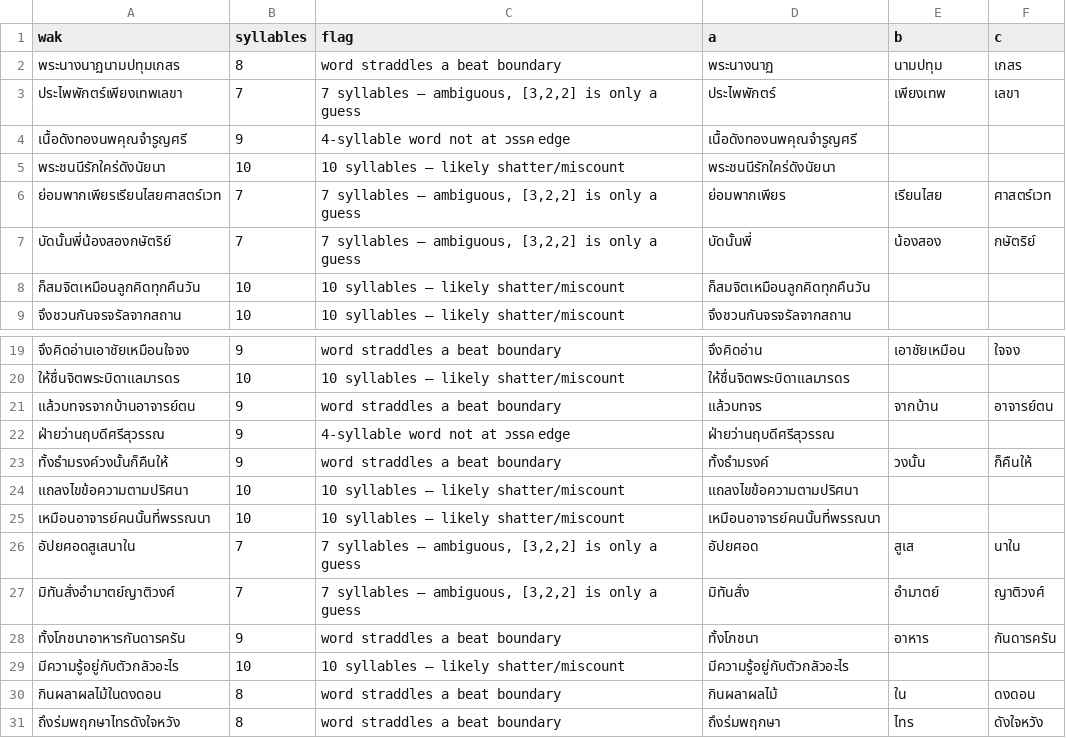
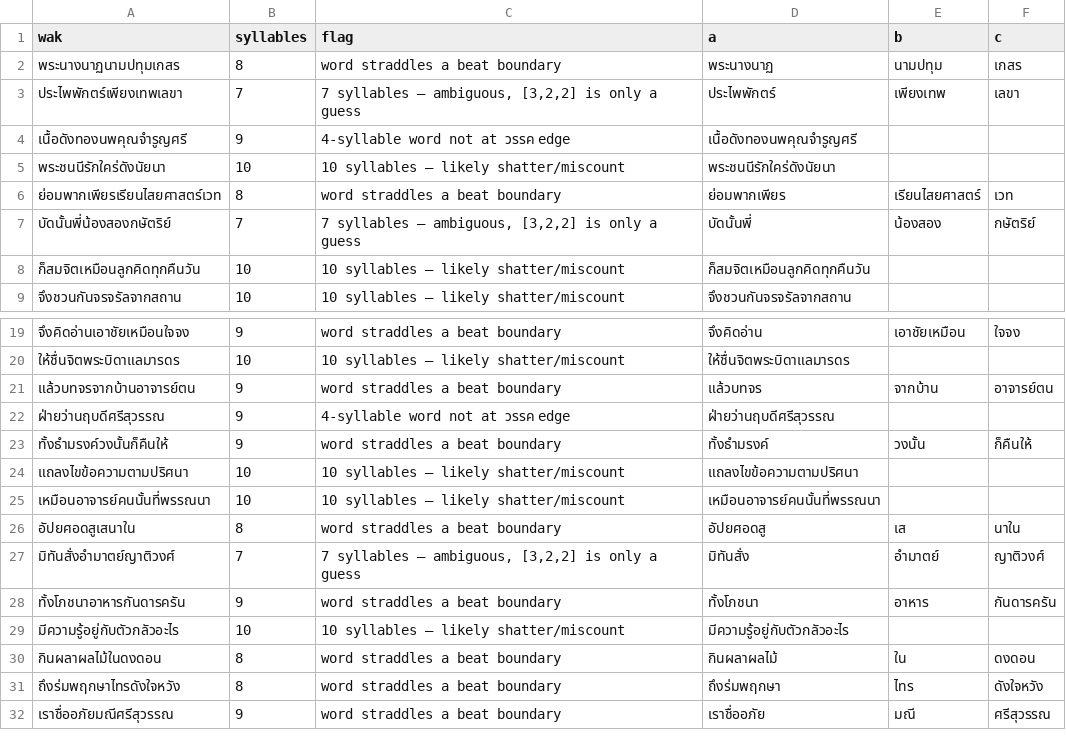
Before and after one commit to Warit-Yuv/llm-Thai-poem-writer, a CSV file: Results/NeedsAttention/phraAphai_1_attention.csv (was phraAphai_1_attention.csv), drawn as a sheet; only a part is shown, gaps mark what is left out; the shorter side is filled out with more unchanged rows.

Commit message:
More Phra Aphai

```diff
--- a/phraAphai_1_attention.csv
+++ b/Results/NeedsAttention/phraAphai_1_attention.csv
@@ -5,3 +5,3 @@
 พระชนนีรักใคร่ดังนัยนา,10,10 syllables — likely shatter/miscount,พระชนนีรักใคร่ดังนัยนา,,
-ย่อมพากเพียรเรียนไสยศาสตร์เวท,7,"7 syllables — ambiguous, [3,2,2] is only a guess",ย่อมพากเพียร,เรียนไสย,ศาสตร์เวท
+ย่อมพากเพียรเรียนไสยศาสตร์เวท,8,word straddles a beat boundary,ย่อมพากเพียร,เรียนไสยศาสตร์,เวท
 บัดนั้นพี่น้องสองกษัตริย์,7,"7 syllables — ambiguous, [3,2,2] is only a guess",บัดนั้นพี่,น้องสอง,กษัตริย์
@@ -25,3 +25,3 @@
 เหมือนอาจารย์คนนั้นที่พรรณนา,10,10 syllables — likely shatter/miscount,เหมือนอาจารย์คนนั้นที่พรรณนา,,
-อัปยศอดสูเสนาใน,7,"7 syllables — ambiguous, [3,2,2] is only a guess",อัปยศอด,สูเส,นาใน
+อัปยศอดสูเสนาใน,8,word straddles a beat boundary,อัปยศอดสู,เส,นาใน
 มิทันสั่งอำมาตย์ญาติวงศ์,7,"7 syllables — ambiguous, [3,2,2] is only a guess",มิทันสั่ง,อำมาตย์,ญาติวงศ์
```
Also changed, not shown: 33 other files.
